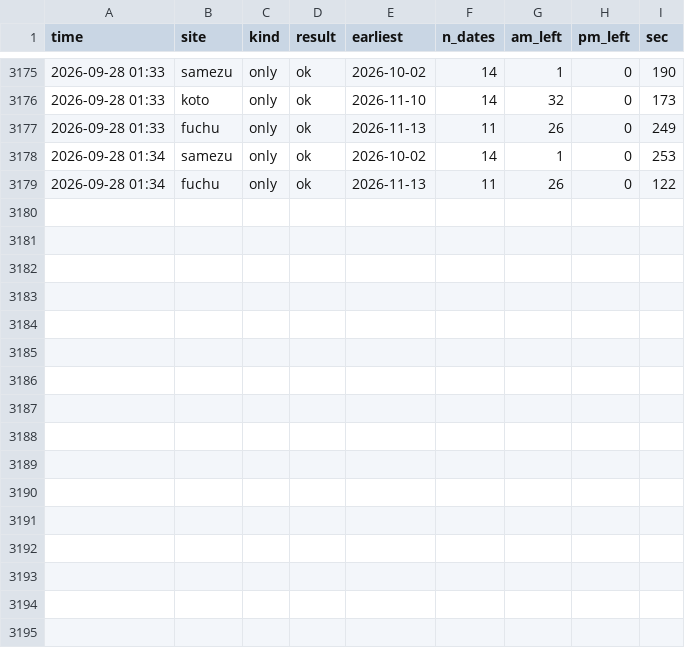
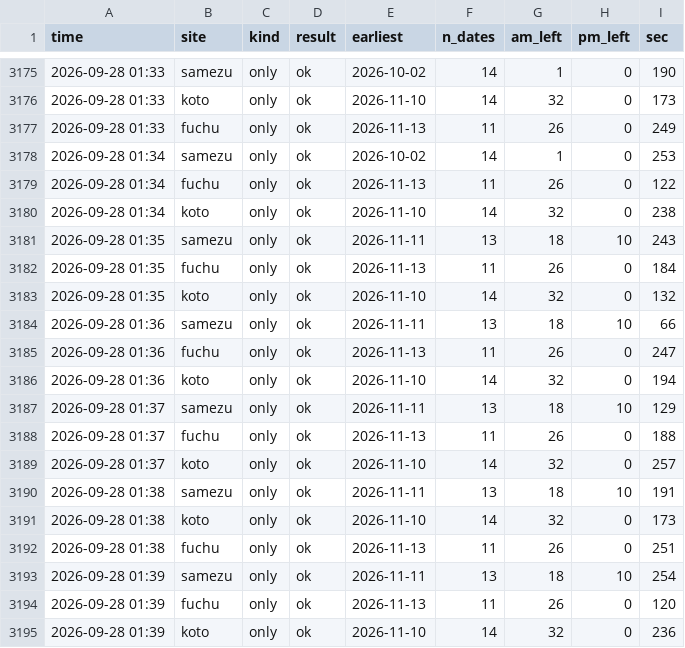
Before and after one commit to Juno264/menkyo-watch, a CSV file: data/scans.csv, drawn as a sheet; only a part is shown, gaps mark what is left out.

Commit message:
data 09/28 01:39

```diff
--- a/data/scans.csv
+++ b/data/scans.csv
@@ -3179 +3179,17 @@ time,site,kind,result,earliest,n_dates,am_left,pm_left,sec
 2026-09-28 01:34,fuchu,only,ok,2026-11-13,11,26,0,122
+2026-09-28 01:34,koto,only,ok,2026-11-10,14,32,0,238
+2026-09-28 01:35,samezu,only,ok,2026-11-11,13,18,10,243
+2026-09-28 01:35,fuchu,only,ok,2026-11-13,11,26,0,184
+2026-09-28 01:35,koto,only,ok,2026-11-10,14,32,0,132
+2026-09-28 01:36,samezu,only,ok,2026-11-11,13,18,10,66
+2026-09-28 01:36,fuchu,only,ok,2026-11-13,11,26,0,247
+2026-09-28 01:36,koto,only,ok,2026-11-10,14,32,0,194
+2026-09-28 01:37,samezu,only,ok,2026-11-11,13,18,10,129
+2026-09-28 01:37,fuchu,only,ok,2026-11-13,11,26,0,188
+2026-09-28 01:37,koto,only,ok,2026-11-10,14,32,0,257
+2026-09-28 01:38,samezu,only,ok,2026-11-11,13,18,10,191
+2026-09-28 01:38,koto,only,ok,2026-11-10,14,32,0,173
+2026-09-28 01:38,fuchu,only,ok,2026-11-13,11,26,0,251
+2026-09-28 01:39,samezu,only,ok,2026-11-11,13,18,10,254
+2026-09-28 01:39,fuchu,only,ok,2026-11-13,11,26,0,120
+2026-09-28 01:39,koto,only,ok,2026-11-10,14,32,0,236
```
Also changed, not shown: data/cache.csv, data/events.csv, 1 other file.
